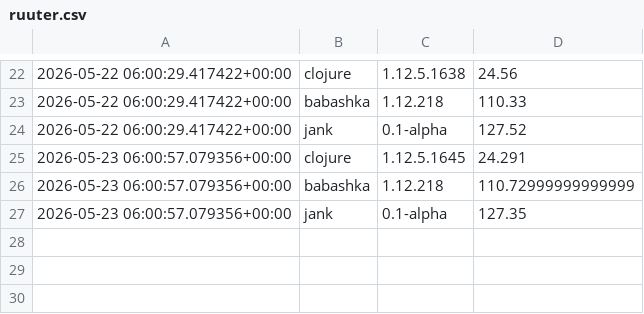
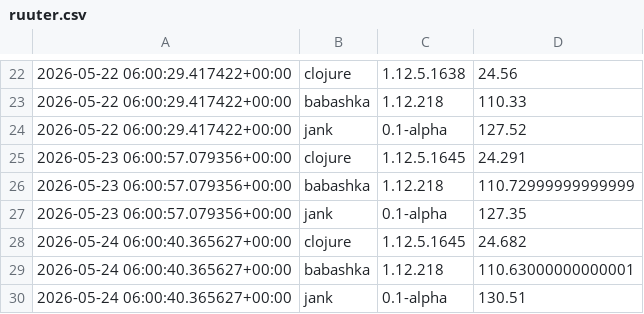
Before and after one commit to kylc/is-jank-fast-yet, a CSV file: data/ruuter.csv, drawn as a sheet; only a part is shown, gaps mark what is left out.

```diff
--- a/data/ruuter.csv
+++ b/data/ruuter.csv
@@ -27 +27,4 @@
 2026-05-23 06:00:57.079356+00:00,jank,0.1-alpha,127.35
+2026-05-24 06:00:40.365627+00:00,clojure,1.12.5.1645,24.682
+2026-05-24 06:00:40.365627+00:00,babashka,1.12.218,110.63000000000001
+2026-05-24 06:00:40.365627+00:00,jank,0.1-alpha,130.51
```
Also changed, not shown: data/fib_naive.csv, data/primes.csv, 3 other files.
